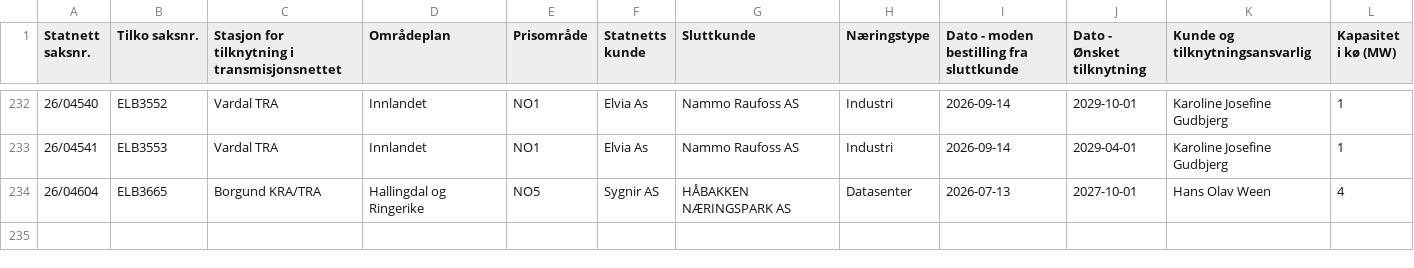
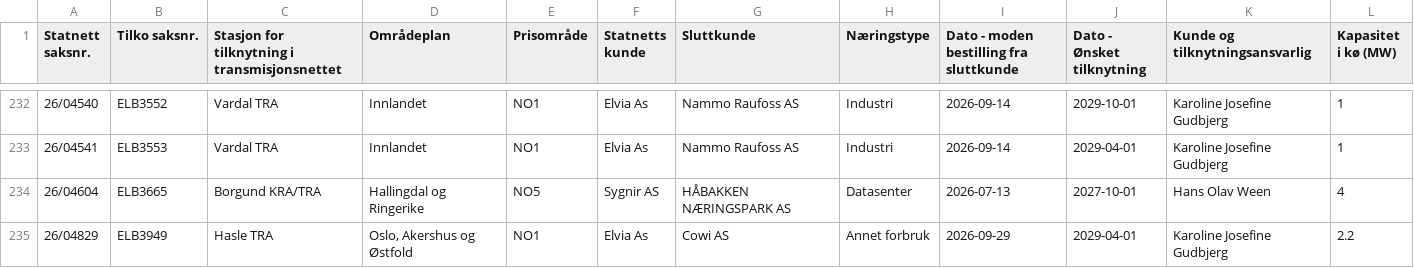
Before and after one commit to tj437/Statnett-Kapasitetsreservasjoner, a CSV file: data/kapasitetsko/Liste_over_kapasitetskø__Liste_Forbruk.csv, drawn as a sheet; only a part is shown, gaps mark what is left out; the diff names each change by its address in the sheet, - before the commit and + after, or states it on an @@ line.

Commit message:
Snapshot 2026-10-01 – Liste_over_kapasitetskø__Liste_Forbruk: +1/-0/~0; Liste_over_reservasjoner__Liste_Produksjon: +0/-0/~1; Liste_over_saker_med_tilbaketrukket_kapasitet__Liste_Produksjon: +0/-0/~1

```diff
--- a/data/kapasitetsko/Liste_over_kapasitetskø__Liste_Forbruk.csv
+++ b/data/kapasitetsko/Liste_over_kapasitetskø__Liste_Forbruk.csv
+row 235: 26/04829 | ELB3949 | Hasle TRA | Oslo, Akershus og Østfold | NO1 | Elvia As | Cowi AS | Annet forbruk | 2026-09-29 | 2029-04-01 | Karoline Josefine Gudbjerg | 2.2
```
Also changed, not shown: data/reservasjoner/Liste_over_reservasjoner__Liste_Produksjon.csv, data/tilbaketrukket/Liste_over_saker_med_tilbaketrukket_kapasitet__Liste_Produksjon.csv.
